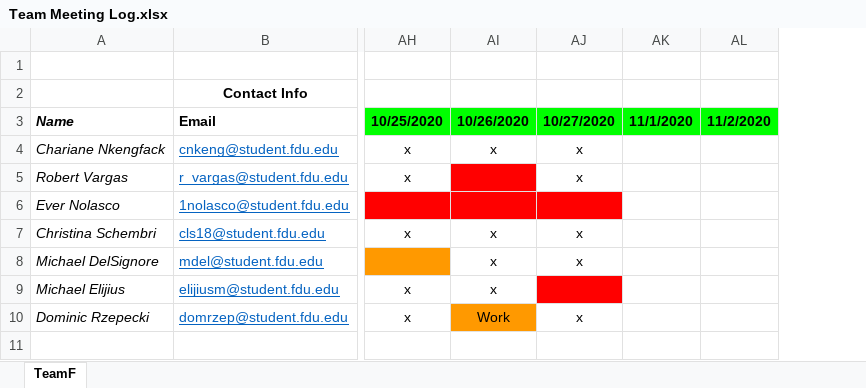
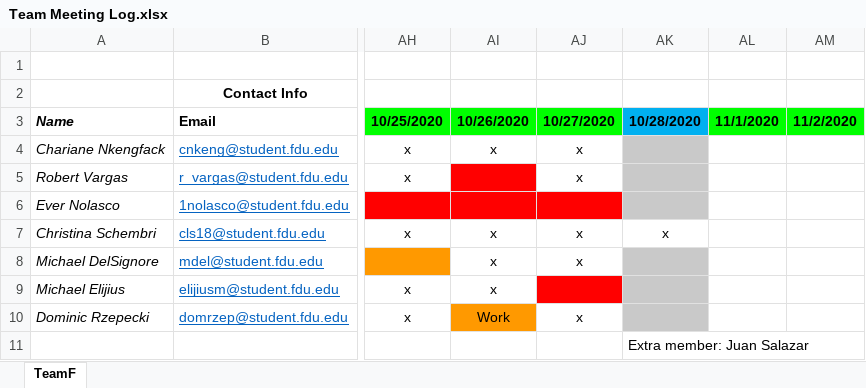
Before and after one commit to teamq20/Software-Design, an Excel workbook: Artifacts/Team Meeting Log.xlsx, sheet TeamF, drawn as a sheet; only a part is shown, gaps mark what is left out; values as stored, in another font and other column widths than the file's, no borders; the diff names each change by its address in the sheet, - before the commit and + after, or states it on an @@ line.

Commit message:
updated optional meeting

```diff
--- a/Artifacts/Team Meeting Log.xlsx (sheet TeamF)
+++ b/Artifacts/Team Meeting Log.xlsx (sheet TeamF)
+column AK (10/28/2020), rows 7-11: x |  |  |  | Extra member: Juan Salazar
```
